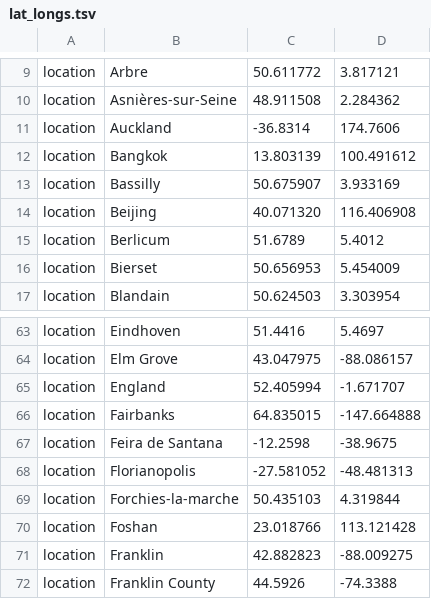
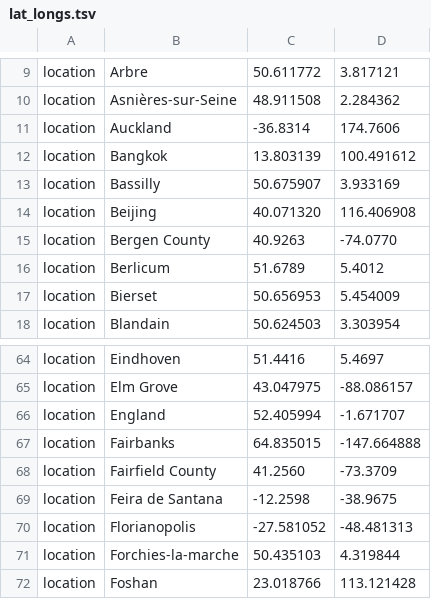
Before and after one commit to nextstrain/ncov, a TSV file: config/lat_longs.tsv, drawn as a sheet; only a part is shown, gaps mark what is left out; the shorter side is filled out with more unchanged rows; the diff names each change by its address in the sheet, - before the commit and + after, or states it on an @@ line.

```diff
--- a/config/lat_longs.tsv
+++ b/config/lat_longs.tsv
+row 15: location | Bergen County | 40.9263 | -74.0770
+row 68: location | Fairfield County | 41.2560 | -73.3709
```
Also changed, not shown: config/ordering.tsv, 2 other files.
